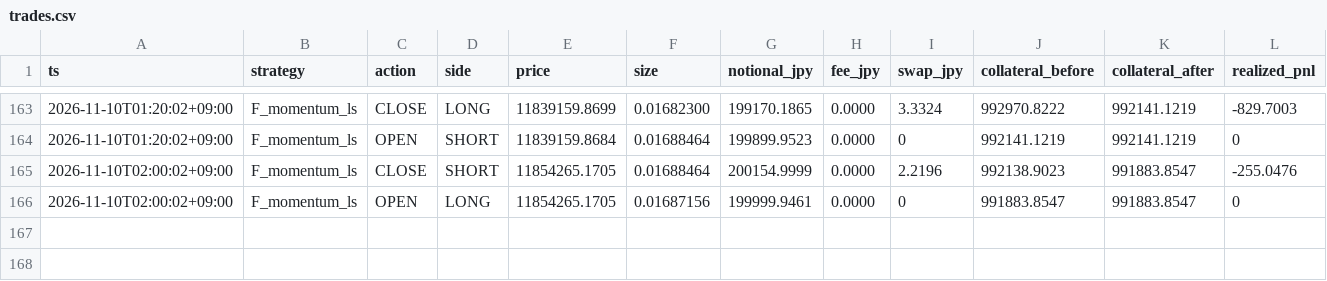
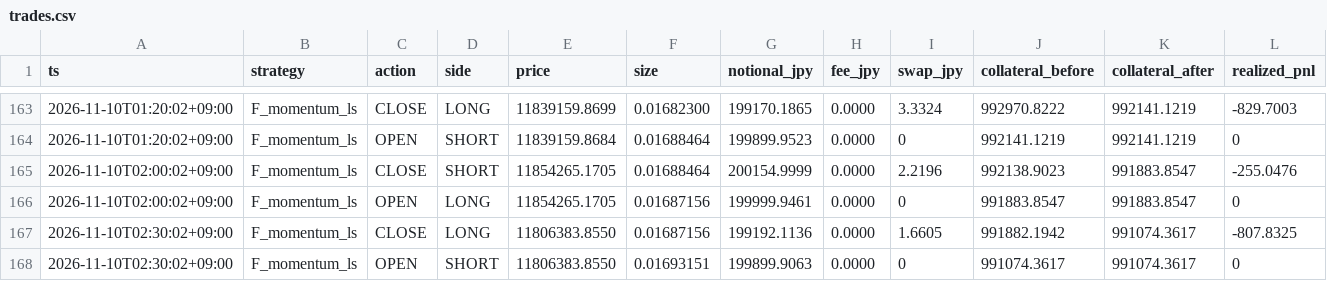
Before and after one commit to lily46/btc-paper-sim, a CSV file: state_fx/trades.csv, drawn as a sheet; only a part is shown, gaps mark what is left out; rows hold the shown columns only; the diff names each change by its address in the sheet, - before the commit and + after, or states it on an @@ line.

Commit message:
[fx] tick 1794245400 (2026-11-10T02:30:02+09:00) trades=2

```diff
--- a/state_fx/trades.csv
+++ b/state_fx/trades.csv
+row 167: 2026-11-10T02:30:02+09:00 | F_momentum_ls | CLOSE | LONG | 11806383.8550 | 0.01687156 | 199192.1136 | 0.0000 | 1.6605 | 991882.1942 | 991074.3617 | -807.8325
+row 168: 2026-11-10T02:30:02+09:00 | F_momentum_ls | OPEN | SHORT | 11806383.8550 | 0.01693151 | 199899.9063 | 0.0000 | 0 | 991074.3617 | 991074.3617 | 0
```
Also changed, not shown: state_fx/market.csv, 3 other files.
